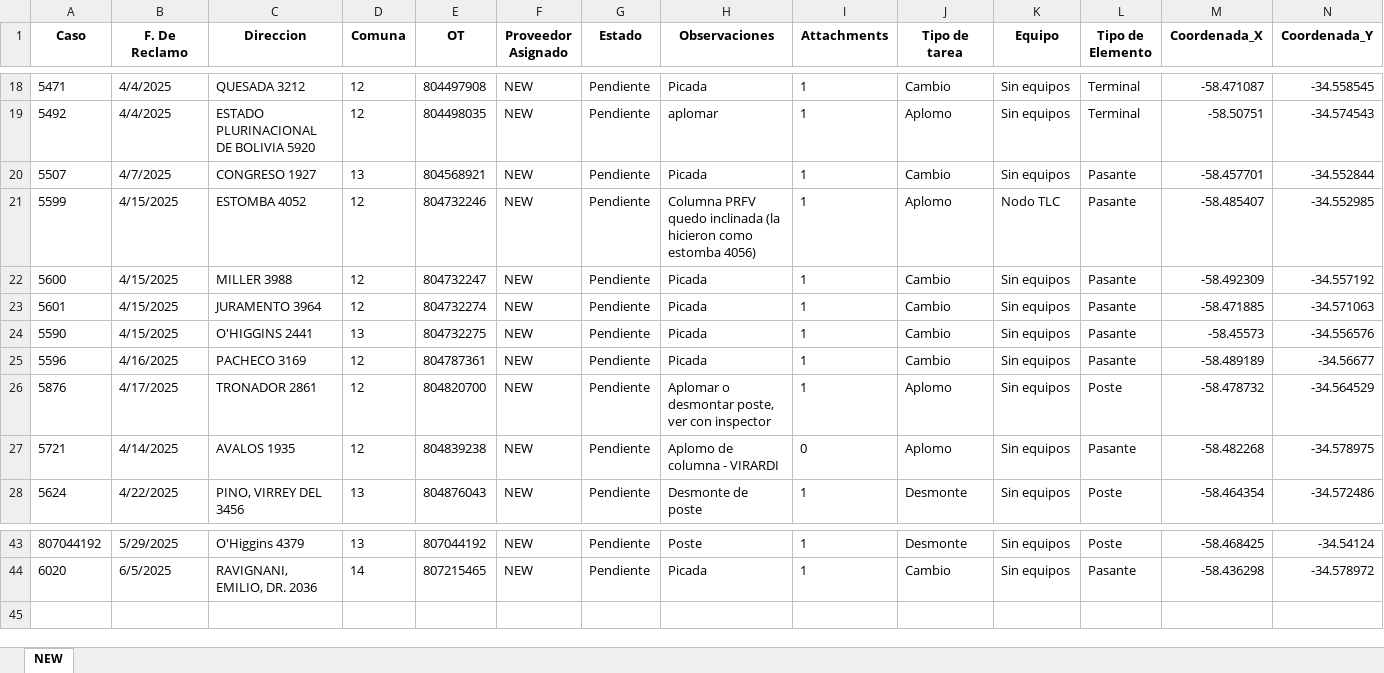
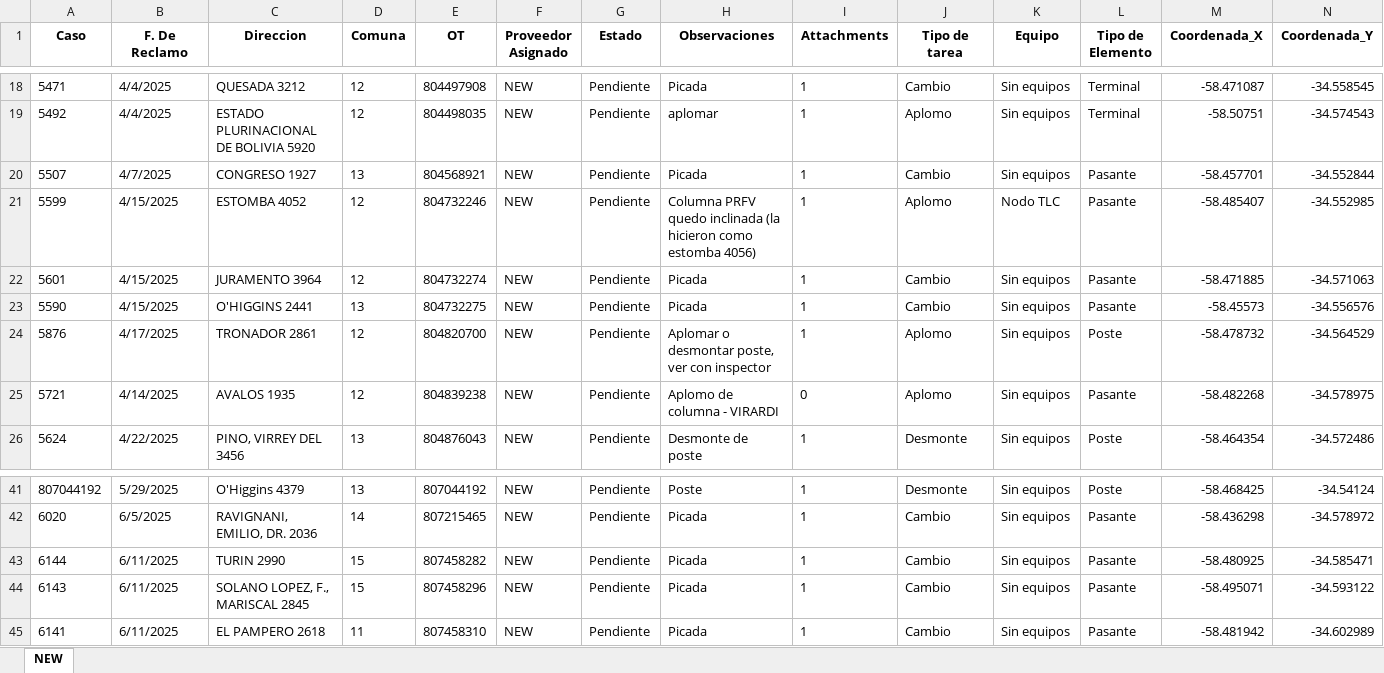
Before and after one commit to riv1matias/mapa_new, an Excel workbook: mapa_interactivo_NEW.xlsx, sheet NEW, drawn as a sheet; only a part is shown, gaps mark what is left out; values as stored, in another font and other column widths than the file's, no borders; removed rows and columns are numbered as before the commit, all else as after; the diff names each change by its address in the sheet, - before the commit and + after, or states it on an @@ line.

Commit message:
🔄 Actualización automática del index.html y archivo Excel

```diff
--- a/mapa_interactivo_NEW.xlsx (sheet NEW)
+++ b/mapa_interactivo_NEW.xlsx (sheet NEW)
-row 22: 5600 | 4/15/2025 | MILLER 3988 | 12 | 804732247 | NEW | Pendiente | Picada | 1 | Cambio | Sin equipos | Pasante | -58.492309 | -34.557192
-row 25: 5596 | 4/16/2025 | PACHECO 3169 | 12 | 804787361 | NEW | Pendiente | Picada | 1 | Cambio | Sin equipos | Pasante | -58.489189 | -34.56677
+row 43: 6144 | 6/11/2025 | TURIN 2990 | 15 | 807458282 | NEW | Pendiente | Picada | 1 | Cambio | Sin equipos | Pasante | -58.480925 | -34.585471
+row 44: 6143 | 6/11/2025 | SOLANO LOPEZ, F., MARISCAL 2845 | 15 | 807458296 | NEW | Pendiente | Picada | 1 | Cambio | Sin equipos | Pasante | -58.495071 | -34.593122
+row 45: 6141 | 6/11/2025 | EL PAMPERO 2618 | 11 | 807458310 | NEW | Pendiente | Picada | 1 | Cambio | Sin equipos | Pasante | -58.481942 | -34.602989
```
Also changed, not shown: 1 other file.
